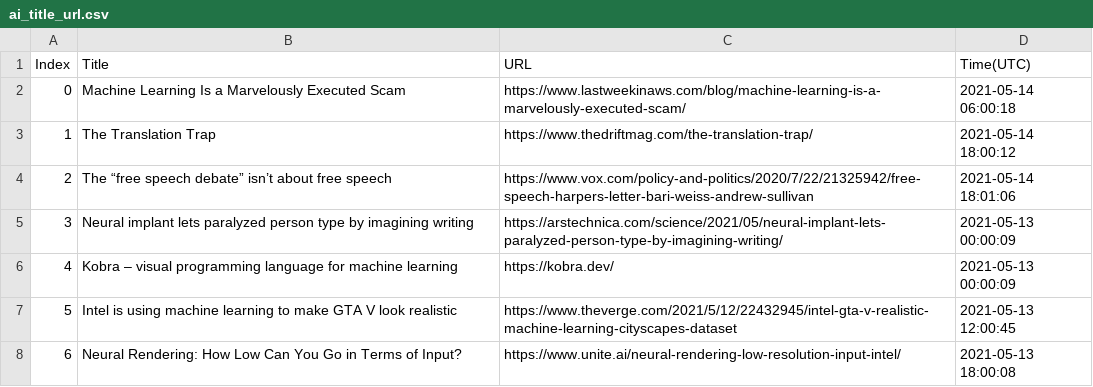
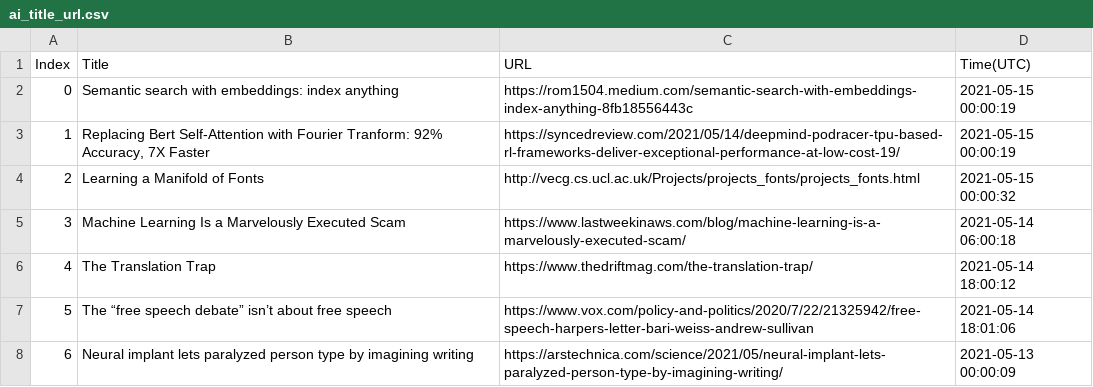
Before and after one commit to seitlab/seitlab.github.io, a CSV file: data/ai_title_url.csv, drawn as a sheet; only a part is shown; the shorter side is filled out with more unchanged rows; addresses are those after the commit; the diff names each change by its address in the sheet, - before the commit and + after, or states it on an @@ line.

```diff
--- a/data/ai_title_url.csv
+++ b/data/ai_title_url.csv
+row 2: 0 | Semantic search with embeddings: index anything | https://rom1504.medium.com/semantic-search-with-embeddings-index-anything-8fb18556443c | 2021-05-15 00:00:19
+row 3: 1 | Replacing Bert Self-Attention with Fourier Tranform: 92% Accuracy, 7X Faster | https://syncedreview.com/2021/05/14/deepmind-podracer-tpu-based-rl-frameworks-deliver-exceptional-performance-at-low-cost-19/ | 2021-05-15 00:00:19
+row 4: 2 | Learning a Manifold of Fonts | http://vecg.cs.ucl.ac.uk/Projects/projects_fonts/projects_fonts.html | 2021-05-15 00:00:32
@@ column A (Index) renumbered from row 5 down @@
```
Also changed, not shown: data/security_title_url.csv, 2 other files.
